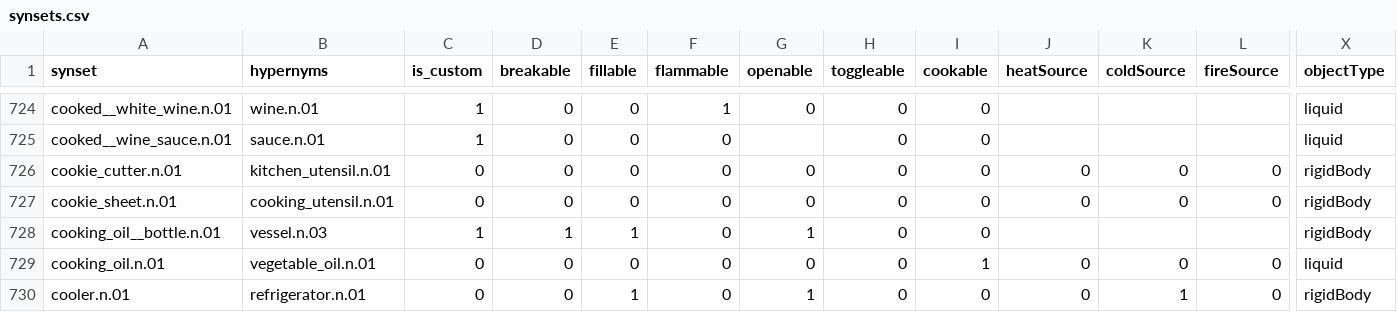
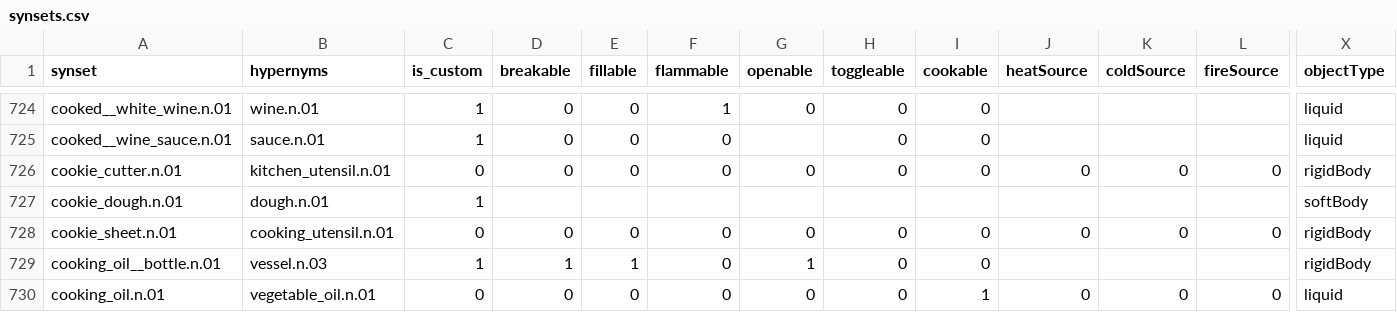
Before and after one commit to StanfordVL/OmniGibson, a CSV file: bddl/bddl/generated_data/synsets.csv, drawn as a sheet; only a part is shown, gaps mark what is left out; the shorter side is filled out with more unchanged rows; rows hold the shown columns only; the diff names each change by its address in the sheet, - before the commit and + after, or states it on an @@ line.

```diff
--- a/bddl/bddl/generated_data/synsets.csv
+++ b/bddl/bddl/generated_data/synsets.csv
+row 727: cookie_dough.n.01 | dough.n.01 | 1 |  |  |  |  |  |  |  |  |  | softBody
```
Also changed, not shown: 6 other files.
